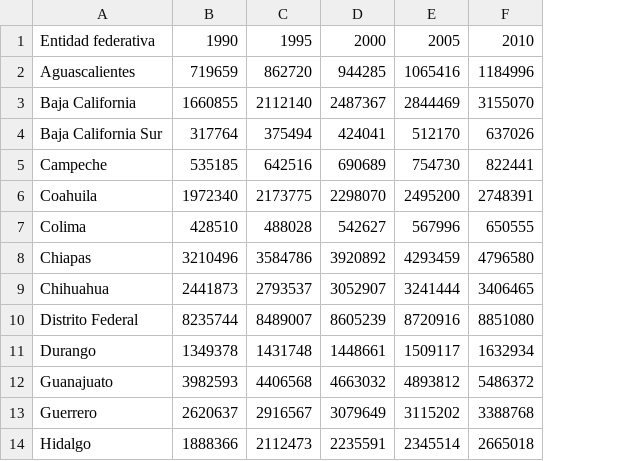
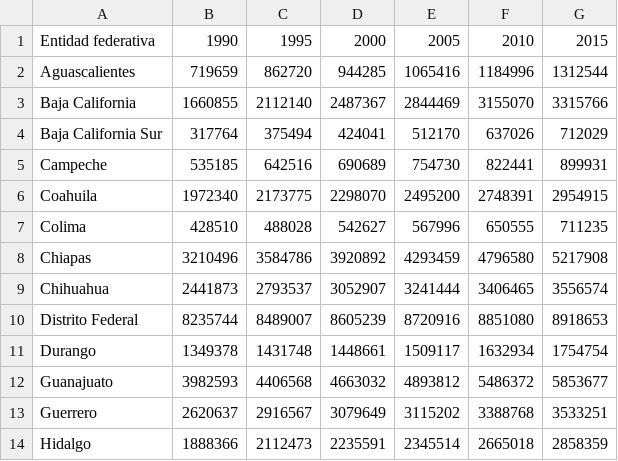
Before and after one commit to spaceship-labs/deudamx-api, a CSV file: sources/poblacion-inegi.csv, drawn as a sheet; only a part is shown; the diff names each change by its address in the sheet, - before the commit and + after, or states it on an @@ line.

Commit message:
update poblacion y deuda hasta 2015

```diff
--- a/sources/poblacion-inegi.csv
+++ b/sources/poblacion-inegi.csv
+column G, rows 1-14: 2015 | 1312544 | 3315766 | 712029 | 899931 | 2954915 | 711235 | 5217908 | 3556574 | 8918653 | 1754754 | 5853677 | 3533251 | 2858359
```
Also changed, not shown: 3 other files.
